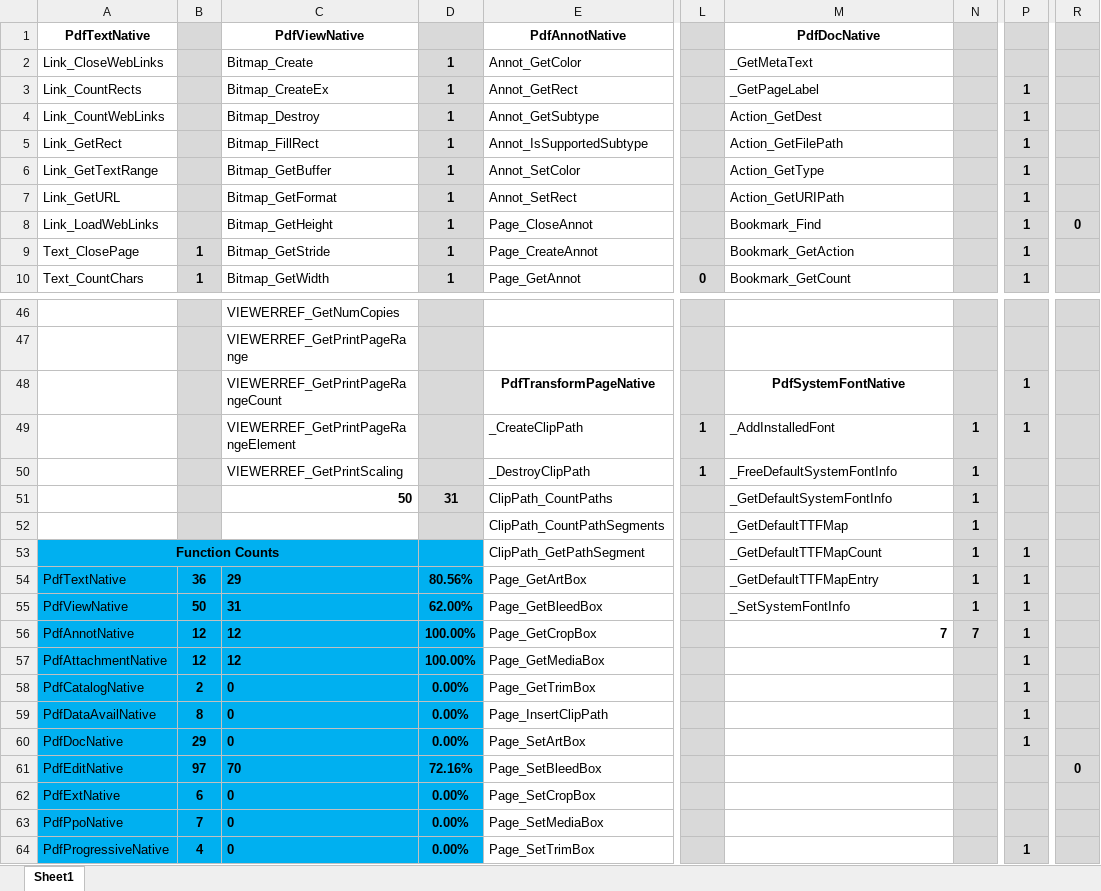
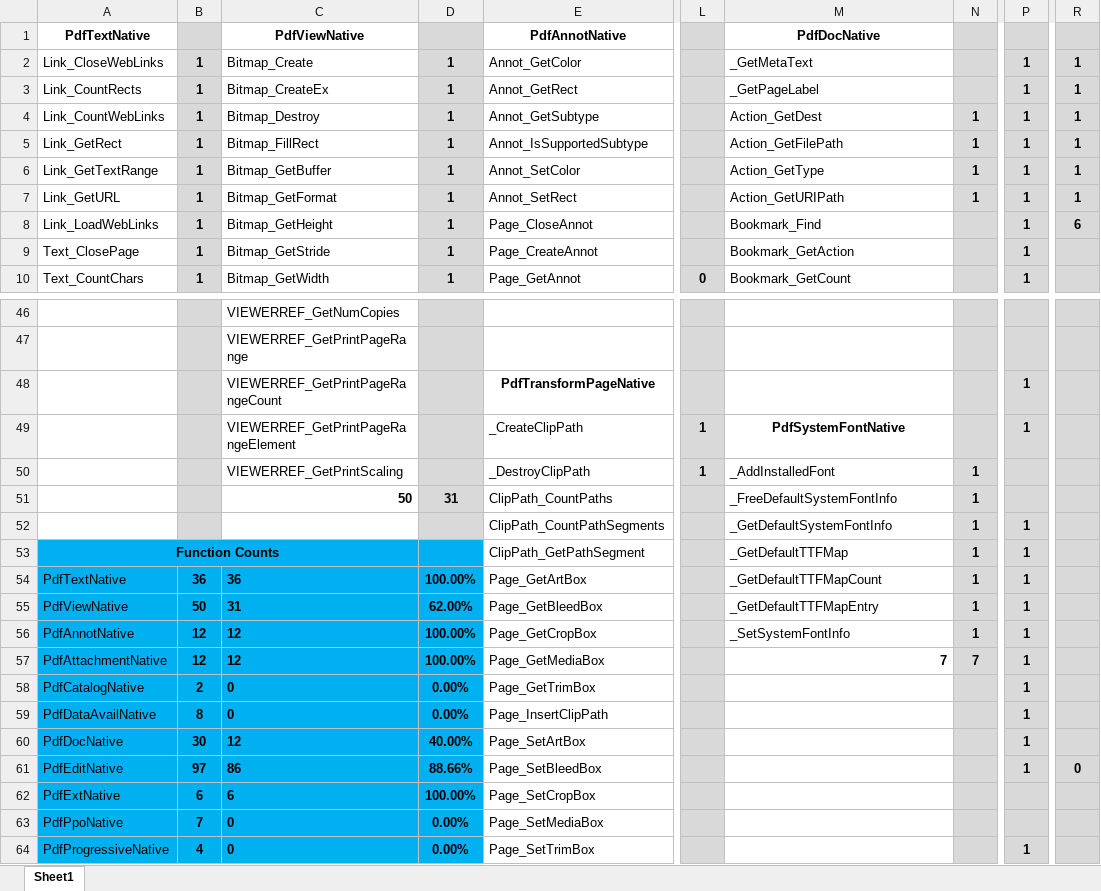
Before and after one commit to nebulaeonline/dotPDFium, an Excel workbook: tracker.xlsx, sheet Sheet1, drawn as a sheet; only a part is shown, gaps mark what is left out; values as stored, in another font and other column widths than the file's, no borders; the diff covers the shown part only; the diff names each change by its address in the sheet, - before the commit and + after, or states it on an @@ line.

```diff
--- a/tracker.xlsx (sheet Sheet1)
+++ b/tracker.xlsx (sheet Sheet1)
-B2:B8: (empty)
+B2:B8: 1
-P2: (empty)
+P2: 1
-R2:R7: (empty)
+R2:R7: 1
-N4:N7: (empty)
+N4:N7: 1
-R8: 0
+R8: 6
-M48 (PdfDocNative): PdfSystemFontNative
+M48 (PdfDocNative): (empty)
-M49 (PdfDocNative): _AddInstalledFont
+M49 (PdfDocNative): PdfSystemFontNative
@@ M49 bold: off → on, alignment: left → center @@
-N49: 1
+N49: (empty)
-M50 (PdfDocNative): _FreeDefaultSystemFontInfo
+M50 (PdfDocNative): _AddInstalledFont
-M51 (PdfDocNative): _GetDefaultSystemFontInfo
+M51 (PdfDocNative): _FreeDefaultSystemFontInfo
-M52 (PdfDocNative): _GetDefaultTTFMap
+M52 (PdfDocNative): _GetDefaultSystemFontInfo
-P52: (empty)
+P52: 1
-M53 (PdfDocNative): _GetDefaultTTFMapCount
+M53 (PdfDocNative): _GetDefaultTTFMap
-C54 (PdfViewNative): 29
+C54 (PdfViewNative): 36
-D54: 80.56%
+D54: 100.00%
-M54 (PdfDocNative): _GetDefaultTTFMapEntry
+M54 (PdfDocNative): _GetDefaultTTFMapCount
-M55 (PdfDocNative): _SetSystemFontInfo
+M55 (PdfDocNative): _GetDefaultTTFMapEntry
-M56 (PdfDocNative): 7
+M56 (PdfDocNative): _SetSystemFontInfo
-M56 bold: on
+M56 bold: off
-N56: 7
+N56: 1
-M57 (PdfDocNative): (empty)
+M57 (PdfDocNative): 7
-N57: (empty)
+N57: 7
-B60: 29
+B60: 30
-C60 (PdfViewNative): 0
+C60 (PdfViewNative): 12
-D60: 0.00%
+D60: 40.00%
-C61 (PdfViewNative): 70
+C61 (PdfViewNative): 86
-D61: 72.16%
+D61: 88.66%
-P61: (empty)
+P61: 1
-C62 (PdfViewNative): 0
+C62 (PdfViewNative): 6
-D62: 0.00%
+D62: 100.00%
```
Also changed, not shown: 2 added rows, 2 removed rows, 51 edited cells and cell formats elsewhere in this sheet, formulas that keep their value, 15 other files.
